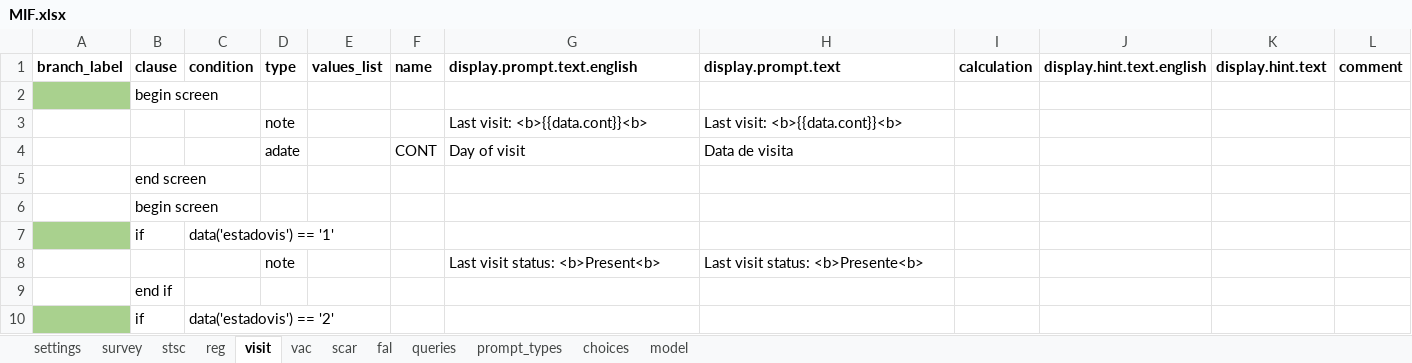
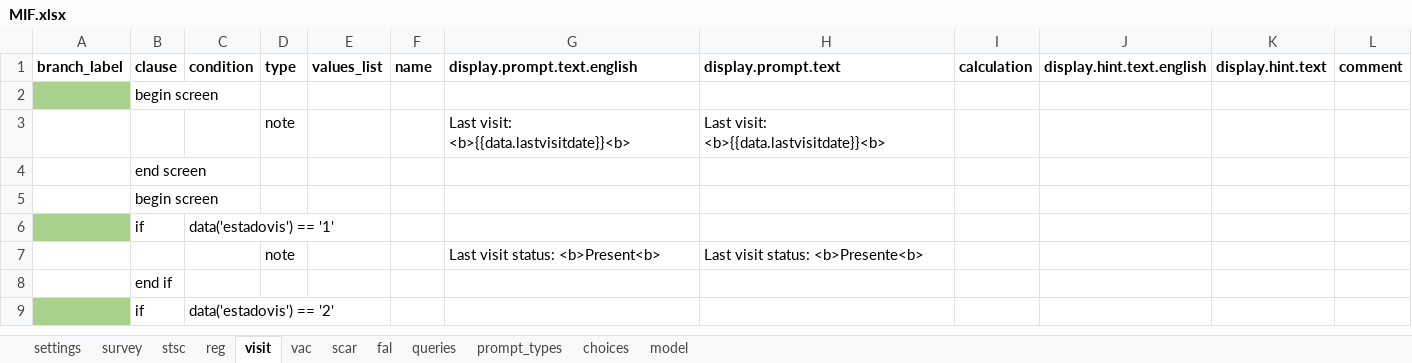
Before and after one commit to BandimHealthProject/freebase, an Excel workbook: app/config/tables/MIF/forms/MIF/MIF.xlsx, sheet visit, drawn as a sheet; only a part is shown; values as stored, in another font and other column widths than the file's, no borders; the diff names each change by its address in the sheet, - before the commit and + after, or states it on an @@ line.

Commit message:
Change in session variable name: cont -> lastvisitdate

```diff
--- a/app/config/tables/MIF/forms/MIF/MIF.xlsx (sheet visit)
+++ b/app/config/tables/MIF/forms/MIF/MIF.xlsx (sheet visit)
-G3 (display.prompt.text.english): Last visit: <b>{{data.cont}}<b>
+G3 (display.prompt.text.english): Last visit: <b>{{data.lastvisitdate}}<b>
-H3 (display.prompt.text): Last visit: <b>{{data.cont}}<b>
+H3 (display.prompt.text): Last visit: <b>{{data.lastvisitdate}}<b>
-row 4:  |  |  | adate |  | CONT | Day of visit | Data de visita
```
Also changed, not shown: sheet model, 2 other files.
